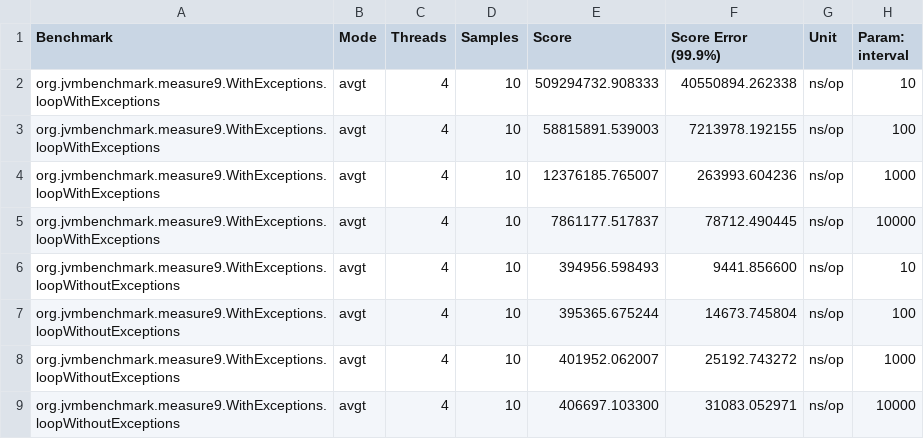
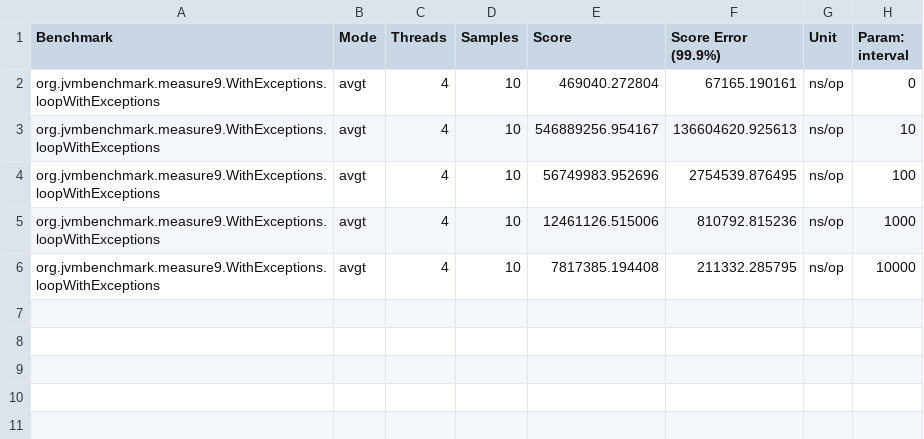
Before and after one commit to phoenix24/jvm-benchmark, a CSV file: src/main/java/org/jvmbenchmark/measure9/jmh_report_9.0.4.csv, drawn as a sheet.

```diff
--- a/src/main/java/org/jvmbenchmark/measure9/jmh_report_9.0.4.csv
+++ b/src/main/java/org/jvmbenchmark/measure9/jmh_report_9.0.4.csv
@@ -1,9 +1,6 @@
 "Benchmark","Mode","Threads","Samples","Score","Score Error (99.9%)","Unit","Param: interval"
-"org.jvmbenchmark.measure9.WithExceptions.loopWithExceptions","avgt",4,10,509294732.908333,40550894.262338,"ns/op",10
-"org.jvmbenchmark.measure9.WithExceptions.loopWithExceptions","avgt",4,10,58815891.539003,7213978.192155,"ns/op",100
-"org.jvmbenchmark.measure9.WithExceptions.loopWithExceptions","avgt",4,10,12376185.765007,263993.604236,"ns/op",1000
-"org.jvmbenchmark.measure9.WithExceptions.loopWithExceptions","avgt",4,10,7861177.517837,78712.490445,"ns/op",10000
-"org.jvmbenchmark.measure9.WithExceptions.loopWithoutExceptions","avgt",4,10,394956.598493,9441.856600,"ns/op",10
-"org.jvmbenchmark.measure9.WithExceptions.loopWithoutExceptions","avgt",4,10,395365.675244,14673.745804,"ns/op",100
-"org.jvmbenchmark.measure9.WithExceptions.loopWithoutExceptions","avgt",4,10,401952.062007,25192.743272,"ns/op",1000
-"org.jvmbenchmark.measure9.WithExceptions.loopWithoutExceptions","avgt",4,10,406697.103300,31083.052971,"ns/op",10000
+"org.jvmbenchmark.measure9.WithExceptions.loopWithExceptions","avgt",4,10,469040.272804,67165.190161,"ns/op",0
+"org.jvmbenchmark.measure9.WithExceptions.loopWithExceptions","avgt",4,10,546889256.954167,136604620.925613,"ns/op",10
+"org.jvmbenchmark.measure9.WithExceptions.loopWithExceptions","avgt",4,10,56749983.952696,2754539.876495,"ns/op",100
+"org.jvmbenchmark.measure9.WithExceptions.loopWithExceptions","avgt",4,10,12461126.515006,810792.815236,"ns/op",1000
+"org.jvmbenchmark.measure9.WithExceptions.loopWithExceptions","avgt",4,10,7817385.194408,211332.285795,"ns/op",10000
```
Also changed, not shown: src/main/java/org/jvmbenchmark/measure9/jmh_report_1.7.0_80.csv, src/main/java/org/jvmbenchmark/measure9/jmh_report_1.8.0_192.csv, 4 other files.
